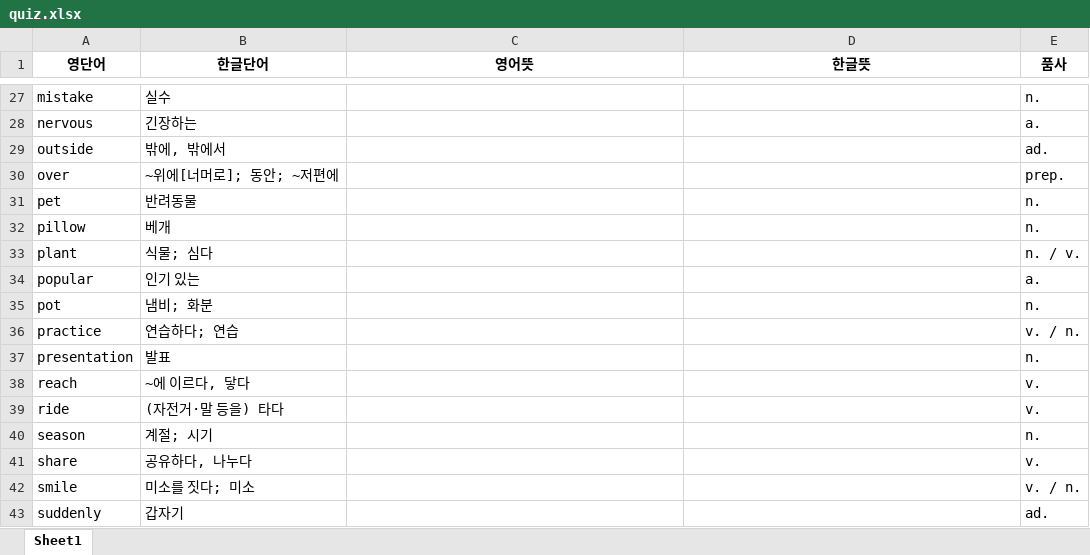
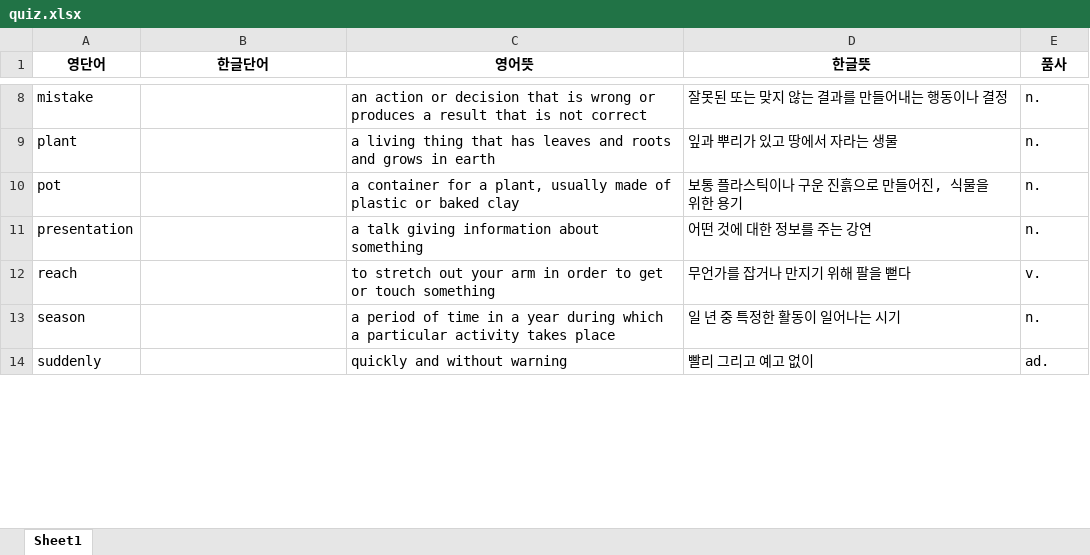
Before and after one commit to hipotato506/hipotato506.github.io, an Excel workbook: quiz.xlsx, sheet Sheet1, drawn as a sheet; only a part is shown, gaps mark what is left out; values as stored, in another font and other column widths than the file's, no borders; removed rows and columns are numbered as before the commit, all else as after; the diff covers the shown part only; the diff names each change by its address in the sheet, - before the commit and + after, or states it on an @@ line.

```diff
--- a/quiz.xlsx (sheet Sheet1)
+++ b/quiz.xlsx (sheet Sheet1)
-B8 (한글단어): 실수
+B8 (한글단어): (empty)
-C8 (영어뜻): (empty)
+C8 (영어뜻): an action or decision that is wrong or produces a result that is not correct
-D8 (한글뜻): (empty)
+D8 (한글뜻): 잘못된 또는 맞지 않는 결과를 만들어내는 행동이나 결정
-row 28: nervous | 긴장하는 |  |  | a.
-row 29: outside | 밖에, 밖에서 |  |  | ad.
-row 30: over | ~위에[너머로]; 동안; ~저편에 |  |  | prep.
-row 31: pet | 반려동물 |  |  | n.
-row 32: pillow | 베개 |  |  | n.
-B9 (한글단어): 식물; 심다
+B9 (한글단어): (empty)
-C9 (영어뜻): (empty)
+C9 (영어뜻): a living thing that has leaves and roots and grows in earth
-D9 (한글뜻): (empty)
+D9 (한글뜻): 잎과 뿌리가 있고 땅에서 자라는 생물
-E9 (품사): n. / v.
+E9 (품사): n.
-row 34: popular | 인기 있는 |  |  | a.
-B10 (한글단어): 냄비; 화분
+B10 (한글단어): (empty)
-C10 (영어뜻): (empty)
+C10 (영어뜻): a container for a plant, usually made of plastic or baked clay
-D10 (한글뜻): (empty)
+D10 (한글뜻): 보통 플라스틱이나 구운 진흙으로 만들어진, 식물을 위한 용기
-row 36: practice | 연습하다; 연습 |  |  | v. / n.
-B11 (한글단어): 발표
+B11 (한글단어): (empty)
-C11 (영어뜻): (empty)
+C11 (영어뜻): a talk giving information about something
-D11 (한글뜻): (empty)
+D11 (한글뜻): 어떤 것에 대한 정보를 주는 강연
-B12 (한글단어): ~에 이르다, 닿다
+B12 (한글단어): (empty)
-C12 (영어뜻): (empty)
+C12 (영어뜻): to stretch out your arm in order to get or touch something
-D12 (한글뜻): (empty)
+D12 (한글뜻): 무언가를 잡거나 만지기 위해 팔을 뻗다
-row 39: ride | (자전거·말 등을) 타다 |  |  | v.
-B13 (한글단어): 계절; 시기
+B13 (한글단어): (empty)
-C13 (영어뜻): (empty)
+C13 (영어뜻): a period of time in a year during which a particular activity takes place
-D13 (한글뜻): (empty)
+D13 (한글뜻): 일 년 중 특정한 활동이 일어나는 시기
-row 41: share | 공유하다, 나누다 |  |  | v.
-row 42: smile | 미소를 짓다; 미소 |  |  | v. / n.
-B14 (한글단어): 갑자기
+B14 (한글단어): (empty)
-C14 (영어뜻): (empty)
+C14 (영어뜻): quickly and without warning
-D14 (한글뜻): (empty)
+D14 (한글뜻): 빨리 그리고 예고 없이
```
Also changed, not shown: 25 removed rows and 31 edited cells elsewhere in this sheet.
